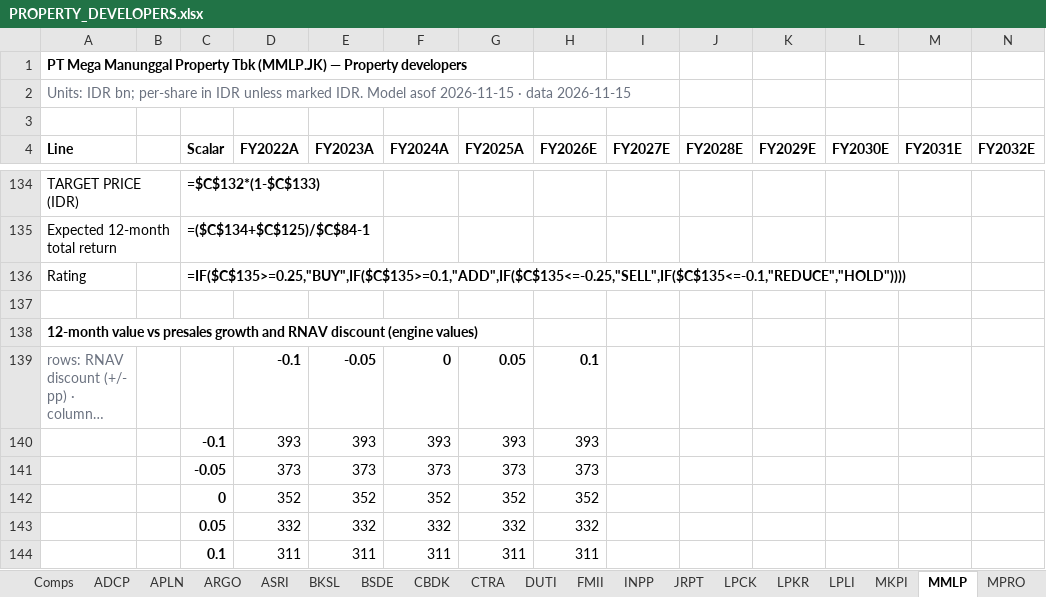
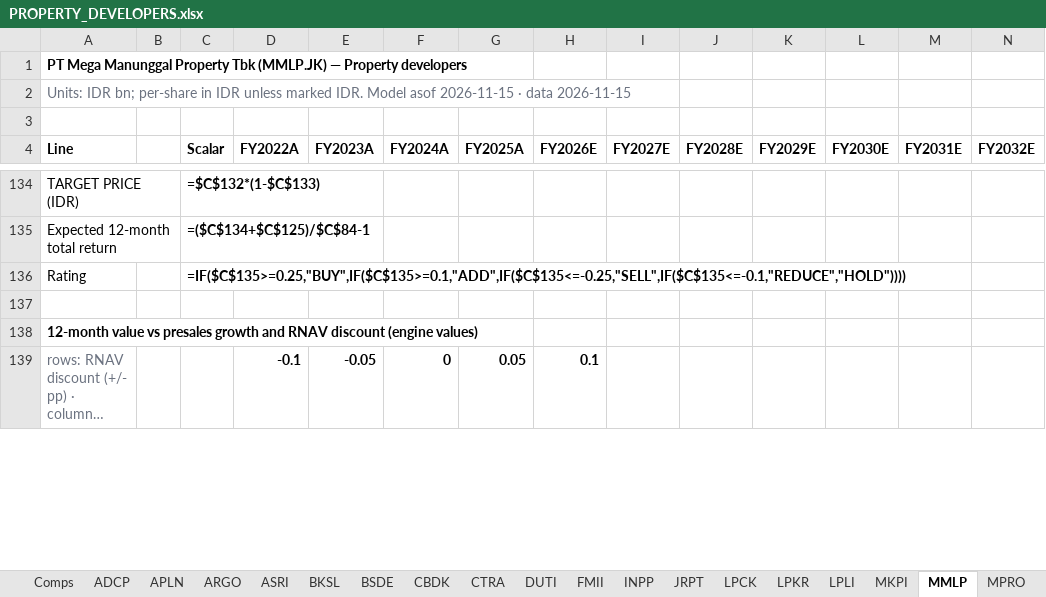
Before and after one commit to snipekick/sixsouth-dashboard, an Excel workbook: models/PROPERTY_DEVELOPERS.xlsx, sheet MMLP, drawn as a sheet; only a part is shown, gaps mark what is left out; long unchanged cells end in …; values as stored, in another font and other column widths than the file's, no borders; formulas without a stored value are shown as written; removed rows and columns are numbered as before the commit, all else as after; rows hold the shown columns only; the diff covers the shown part only; the diff names each change by its address in the sheet, - before the commit and + after, or states it on an @@ line.

```diff
--- a/models/PROPERTY_DEVELOPERS.xlsx (sheet MMLP)
+++ b/models/PROPERTY_DEVELOPERS.xlsx (sheet MMLP)
-row 140:  |  | -0.1 | 393 | 393 | 393 | 393 | 393
-row 141:  |  | -0.05 | 373 | 373 | 373 | 373 | 373
-row 142:  |  | 0 | 352 | 352 | 352 | 352 | 352
-row 143:  |  | 0.05 | 332 | 332 | 332 | 332 | 332
-row 144:  |  | 0.1 | 311 | 311 | 311 | 311 | 311
```
Also changed, not shown: 5 added rows and 20 edited cells elsewhere in this sheet, sheet ADCP, sheet Comps, sheet README, 25 other files.
